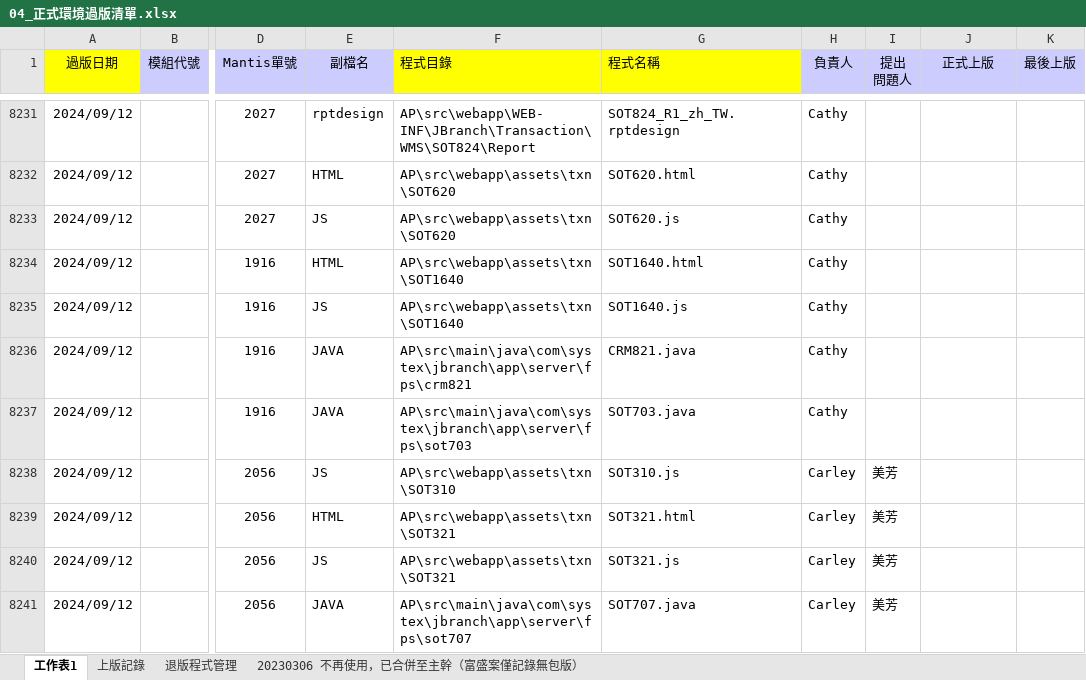
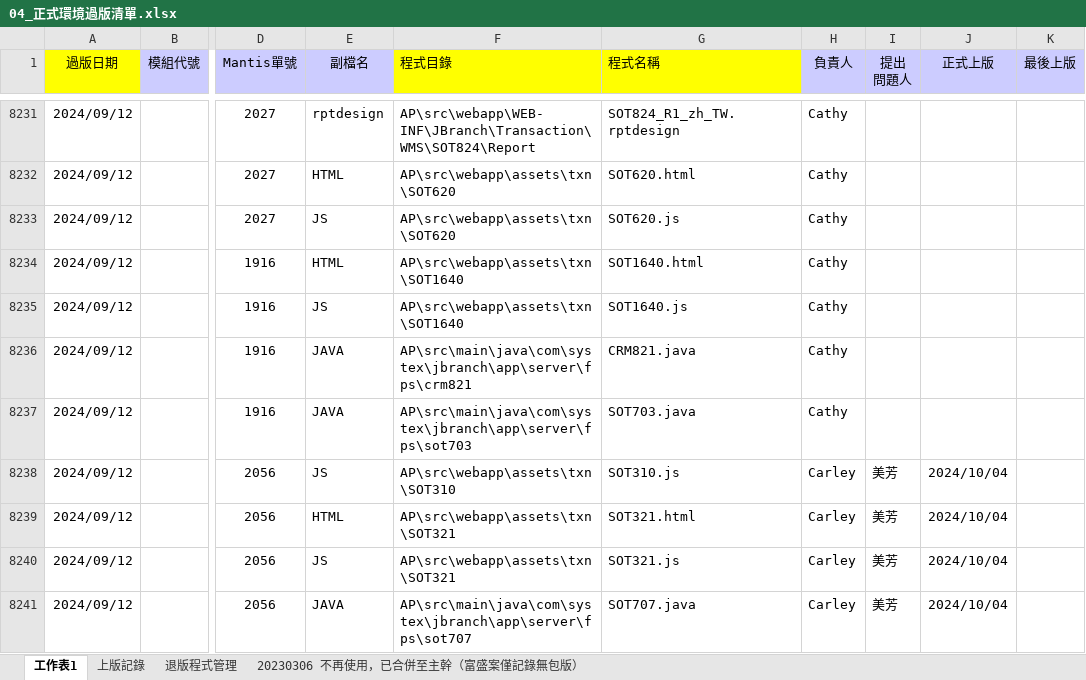
Before and after one commit to chengyuje/FUBON, an Excel workbook: 04_正式環境過版清單.xlsx, sheet 工作表1, drawn as a sheet; only a part is shown, gaps mark what is left out; values as stored, in another font and other column widths than the file's, no borders; conditional formats not drawn; the diff covers the shown part only; the diff names each change by its address in the sheet, - before the commit and + after, or states it on an @@ line.

```diff
--- a/04_正式環境過版清單.xlsx (sheet 工作表1)
+++ b/04_正式環境過版清單.xlsx (sheet 工作表1)
-J8238:J8241 (正式上版): (empty)
+J8238:J8241 (正式上版): 2024/10/04
```
Also changed, not shown: 68 added rows, 1 removed row and 92 edited cells elsewhere in this sheet, sheet 退版程式管理, sheet 上版記錄.
